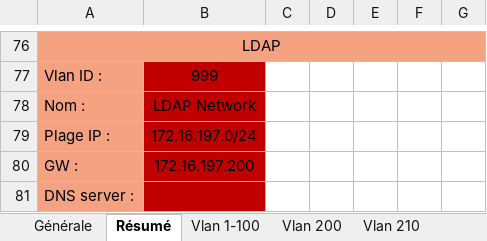
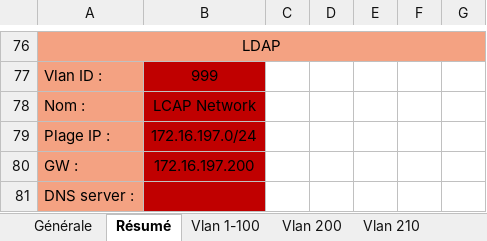
Before and after one commit to Vinc1347900/Stage_Henallux, an Excel workbook: Mission/VMware vxRail Plan/Plan d'adressage.xlsx, sheet Résumé, drawn as a sheet; only a part is shown, gaps mark what is left out; values as stored, in another font and other column widths than the file's, no borders; the diff names each change by its address in the sheet, - before the commit and + after, or states it on an @@ line.

```diff
--- a/Mission/VMware vxRail Plan/Plan d'adressage.xlsx (sheet Résumé)
+++ b/Mission/VMware vxRail Plan/Plan d'adressage.xlsx (sheet Résumé)
-B78: LDAP Network
+B78: LCAP Network
```
Also changed, not shown: sheet LCAP, other sheet tabs, 27 other files.
